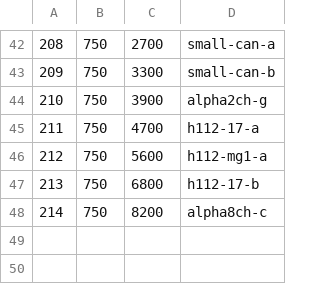
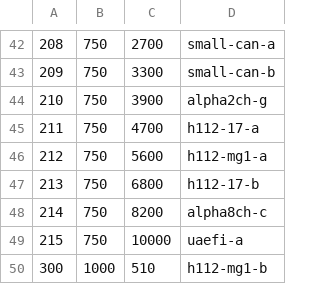
Before and after one commit to andreika-git/hellen-one, a CSV file: board_id/board_ids.csv, drawn as a sheet; only a part is shown, gaps mark what is left out.

Commit message:
uaefi-a

```diff
--- a/board_id/board_ids.csv
+++ b/board_id/board_ids.csv
@@ -48 +48,3 @@
 "214","750","8200","alpha8ch-c"
+"215","750","10000","uaefi-a"
+"300","1000","510","h112-mg1-b"
```
Also changed, not shown: 3 other files.
